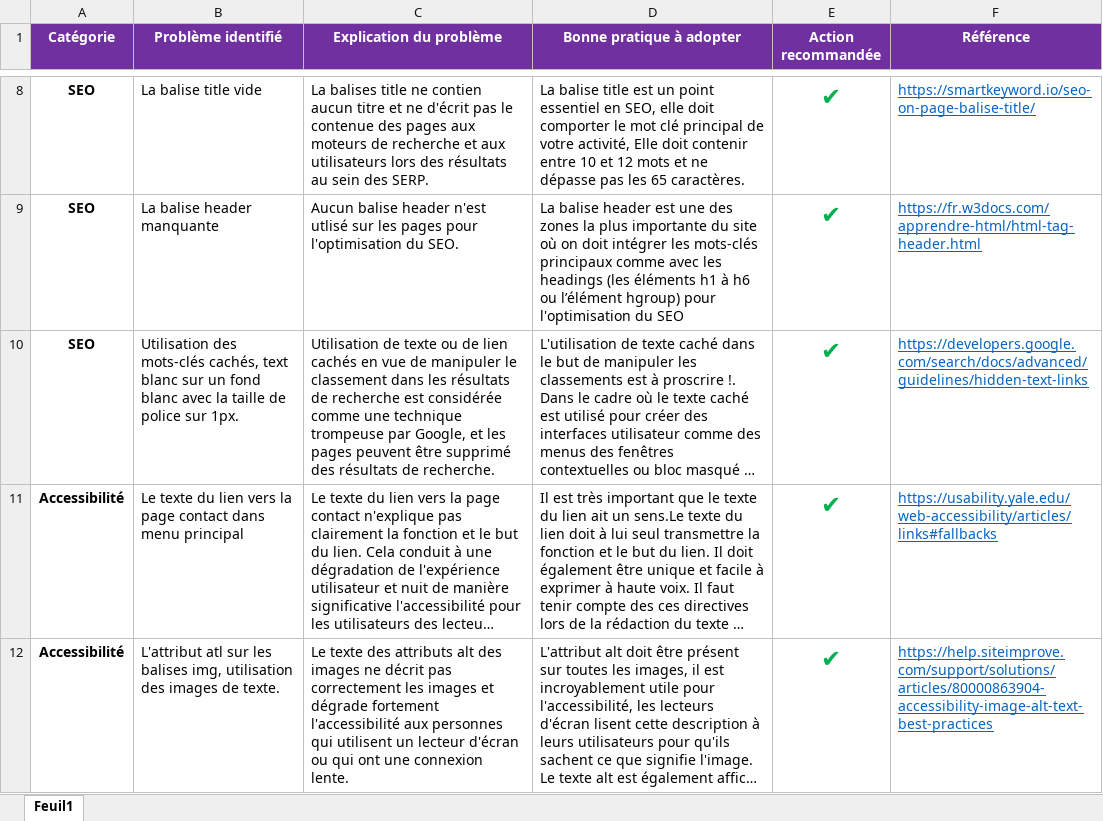
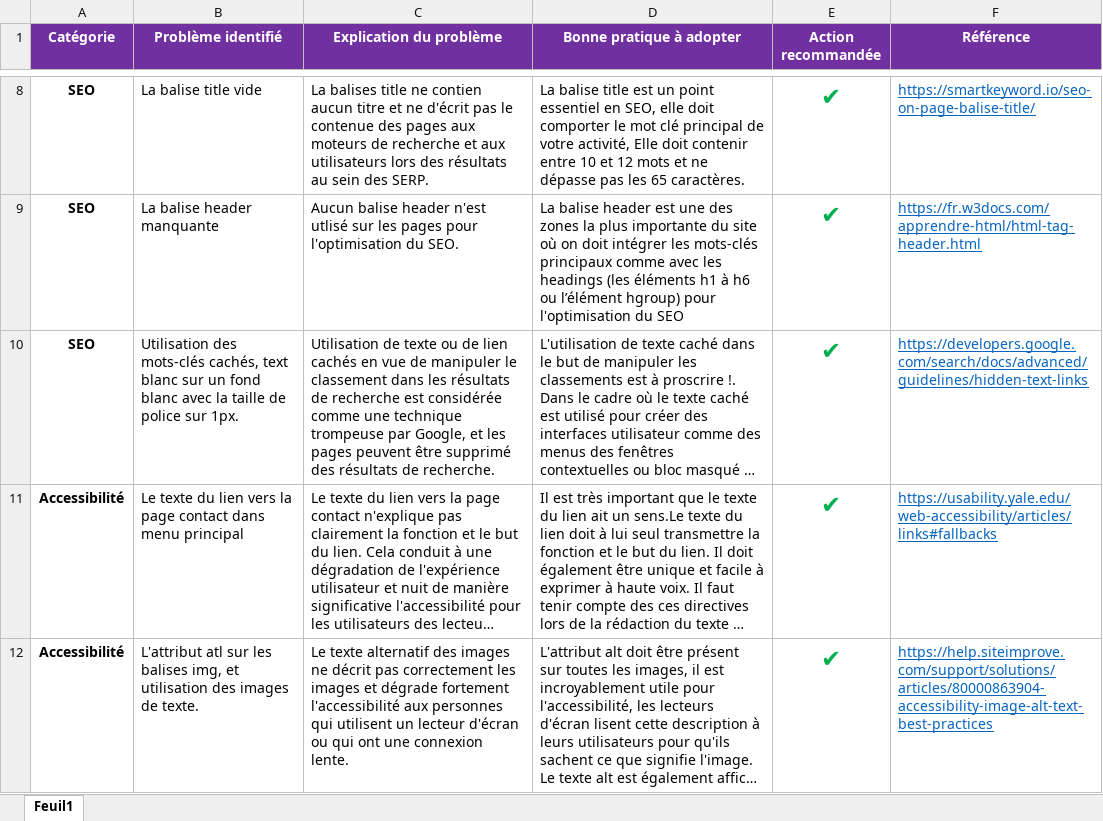
Before and after one commit to Sousx-Lab/oc-p4, an Excel workbook: Modèle-audit-SEO.xlsx, sheet Feuil1, drawn as a sheet; only a part is shown, gaps mark what is left out; long unchanged cells end in …; values as stored, in another font and other column widths than the file's, no borders; the diff covers the shown part only; the diff names each change by its address in the sheet, - before the commit and + after, or states it on an @@ line.

Commit message:
fix: menu contact page & umdate SEO audit

```diff
--- a/Modèle-audit-SEO.xlsx (sheet Feuil1)
+++ b/Modèle-audit-SEO.xlsx (sheet Feuil1)
-B12 (Problème identifié): …balises img, utilisation des…
+B12 (Problème identifié): …balises img, et utilisation des…
-C12 (Explication du problème): Le texte des attributs alt des images…
+C12 (Explication du problème): Le texte alternatif des images…
```
Also changed, not shown: 1 added row elsewhere in this sheet, 1 other file.
